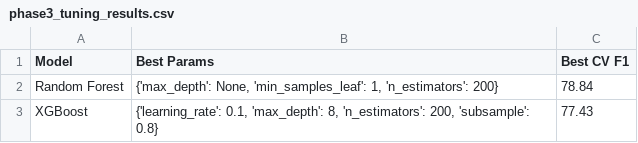
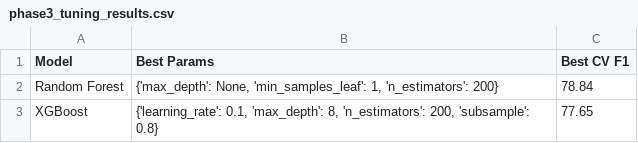
Before and after one commit to elbse/ml_project, a CSV file: results/phase3_tuning_results.csv, drawn as a sheet.

Commit message:
phase3 results

```diff
--- a/results/phase3_tuning_results.csv
+++ b/results/phase3_tuning_results.csv
@@ -2,2 +2,2 @@ Model,Best Params,Best CV F1
 Random Forest,"{'max_depth': None, 'min_samples_leaf': 1, 'n_estimators': 200}",78.84
-XGBoost,"{'learning_rate': 0.1, 'max_depth': 8, 'n_estimators': 200, 'subsample': 0.8}",77.43
+XGBoost,"{'learning_rate': 0.1, 'max_depth': 8, 'n_estimators': 200, 'subsample': 0.8}",77.65
```
Also changed, not shown: 18 other files.
